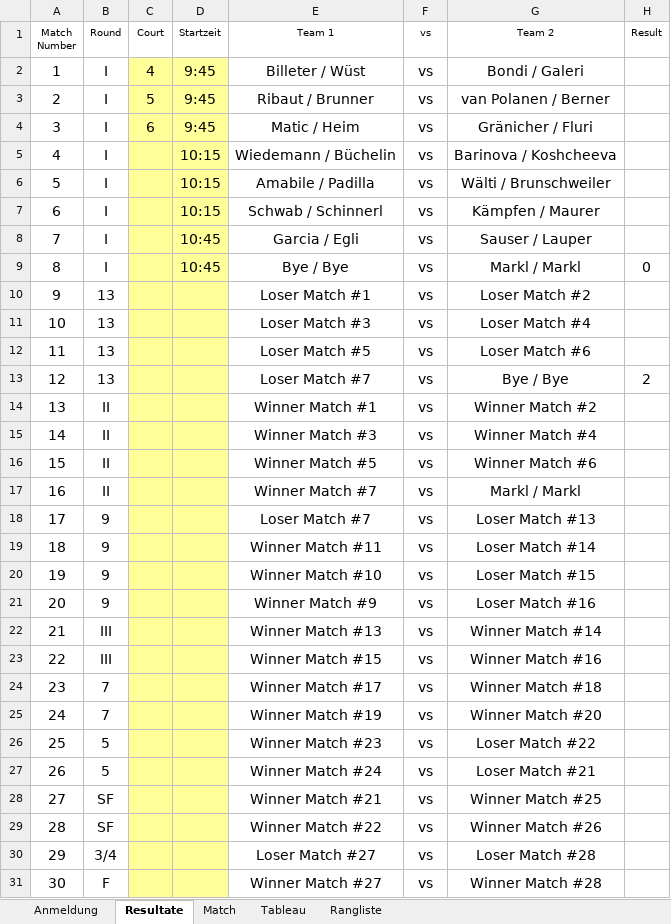
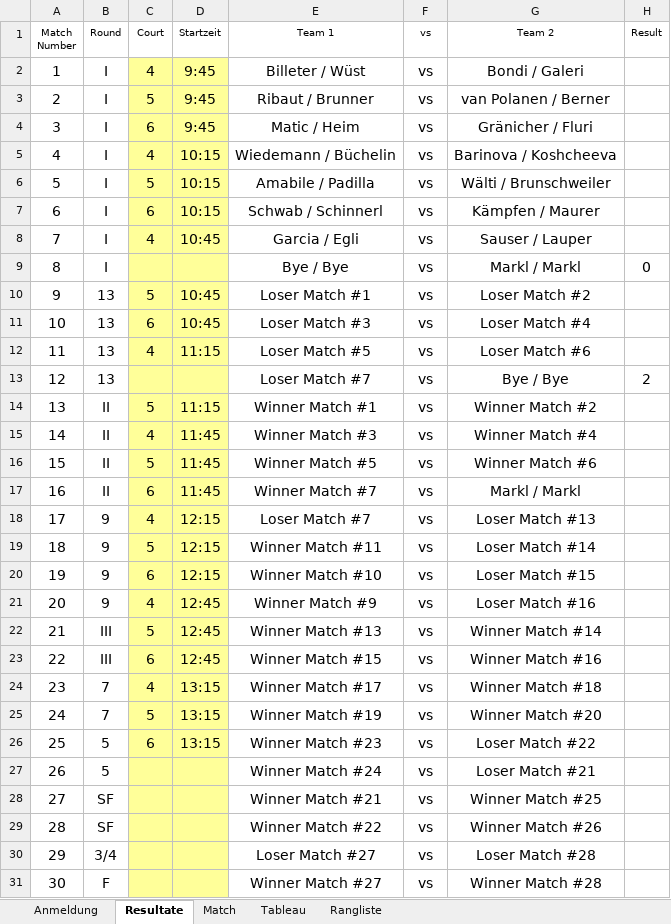
Before and after one commit to Lucanepa/beach_tournament, an Excel workbook: b3f.xlsx, sheet Resultate, drawn as a sheet; only a part is shown; values as stored, in another font and other column widths than the file's, no borders; the diff names each change by its address in the sheet, - before the commit and + after, or states it on an @@ line.

```diff
--- a/b3f.xlsx (sheet Resultate)
+++ b/b3f.xlsx (sheet Resultate)
-C5 (Court): (empty)
+C5 (Court): 4
-C6 (Court): (empty)
+C6 (Court): 5
-C7 (Court): (empty)
+C7 (Court): 6
-C8 (Court): (empty)
+C8 (Court): 4
-D9 (Startzeit): 10:45
+D9 (Startzeit): (empty)
-C10 (Court): (empty)
+C10 (Court): 5
-D10:D11 (Startzeit): (empty)
+D10:D11 (Startzeit): 10:45
-C11 (Court): (empty)
+C11 (Court): 6
-C12 (Court): (empty)
+C12 (Court): 4
-D12 (Startzeit): (empty)
+D12 (Startzeit): 11:15
-C14 (Court): (empty)
+C14 (Court): 5
-D14 (Startzeit): (empty)
+D14 (Startzeit): 11:15
-C15 (Court): (empty)
+C15 (Court): 4
-D15:D17 (Startzeit): (empty)
+D15:D17 (Startzeit): 11:45
-C16 (Court): (empty)
+C16 (Court): 5
-C17 (Court): (empty)
+C17 (Court): 6
-C18 (Court): (empty)
+C18 (Court): 4
-D18:D20 (Startzeit): (empty)
+D18:D20 (Startzeit): 12:15
-C19 (Court): (empty)
+C19 (Court): 5
-C20 (Court): (empty)
+C20 (Court): 6
-C21 (Court): (empty)
+C21 (Court): 4
-D21:D23 (Startzeit): (empty)
+D21:D23 (Startzeit): 12:45
-C22 (Court): (empty)
+C22 (Court): 5
-C23 (Court): (empty)
+C23 (Court): 6
-C24 (Court): (empty)
+C24 (Court): 4
-D24:D26 (Startzeit): (empty)
+D24:D26 (Startzeit): 13:15
-C25 (Court): (empty)
+C25 (Court): 5
-C26 (Court): (empty)
+C26 (Court): 6
```
Also changed, not shown: sheet Match.
